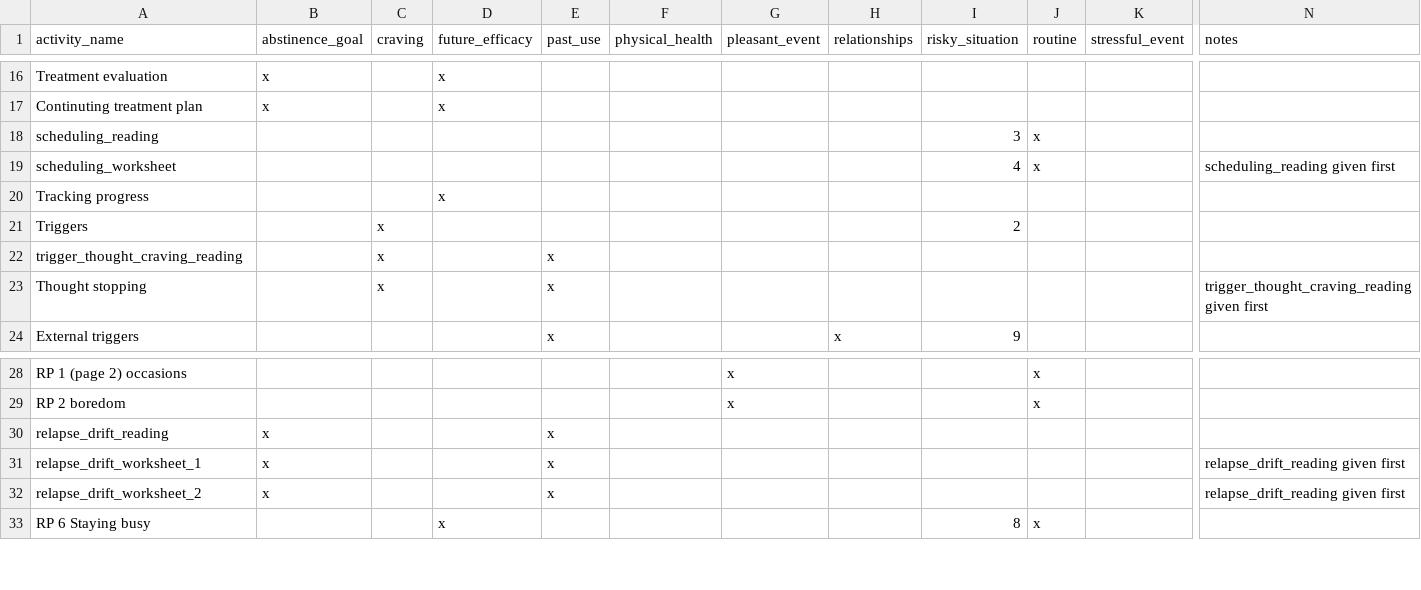
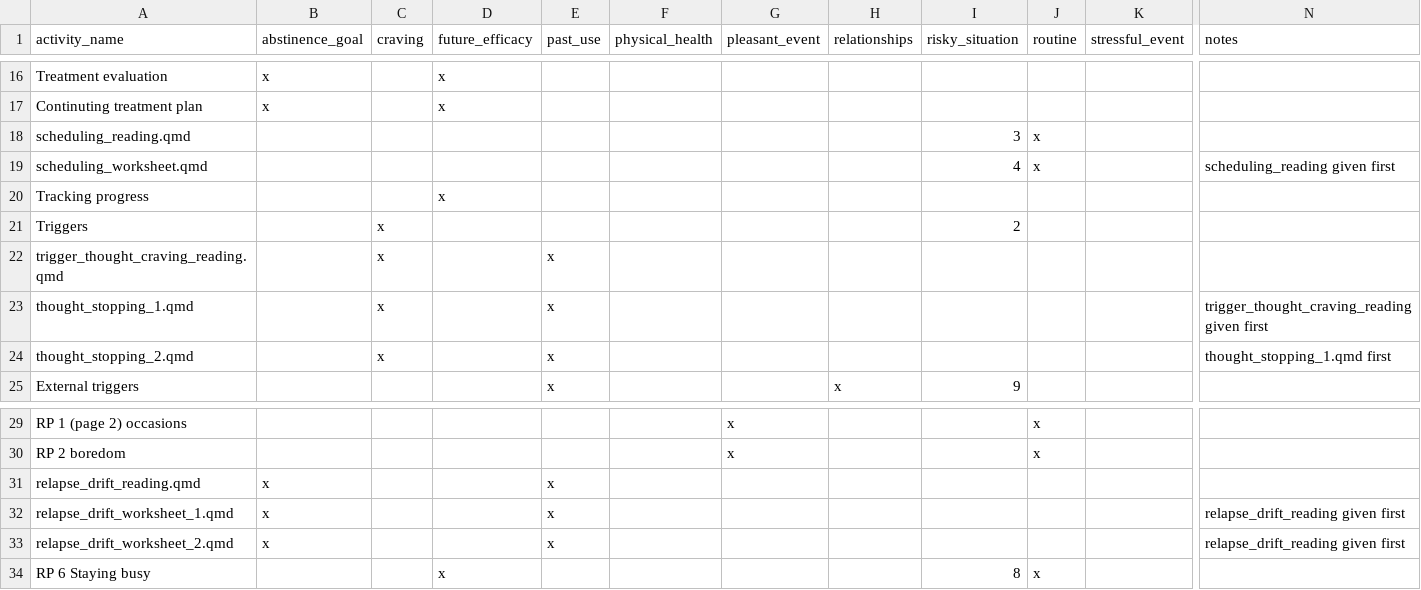
Before and after one commit to jjcurtin/aud_support, a CSV file: modules/activity_selection.csv, drawn as a sheet; only a part is shown, gaps mark what is left out; addresses are those after the commit; rows hold the shown columns only; the diff names each change by its address in the sheet, - before the commit and + after, or states it on an @@ line.

```diff
--- a/modules/activity_selection.csv
+++ b/modules/activity_selection.csv
-A18 (activity_name): scheduling_reading
+A18 (activity_name): scheduling_reading.qmd
-A19 (activity_name): scheduling_worksheet
+A19 (activity_name): scheduling_worksheet.qmd
-A22 (activity_name): trigger_thought_craving_reading
+A22 (activity_name): trigger_thought_craving_reading.qmd
-A23 (activity_name): Thought stopping
+A23 (activity_name): thought_stopping_1.qmd
+row 24: thought_stopping_2.qmd |  | x |  | x |  |  |  |  |  |  | thought_stopping_1.qmd first
-A31 (activity_name): relapse_drift_reading
+A31 (activity_name): relapse_drift_reading.qmd
-A32 (activity_name): relapse_drift_worksheet_1
+A32 (activity_name): relapse_drift_worksheet_1.qmd
-A33 (activity_name): relapse_drift_worksheet_2
+A33 (activity_name): relapse_drift_worksheet_2.qmd
```
Also changed, not shown: modules/recovery_activities.csv, 4 other files.
